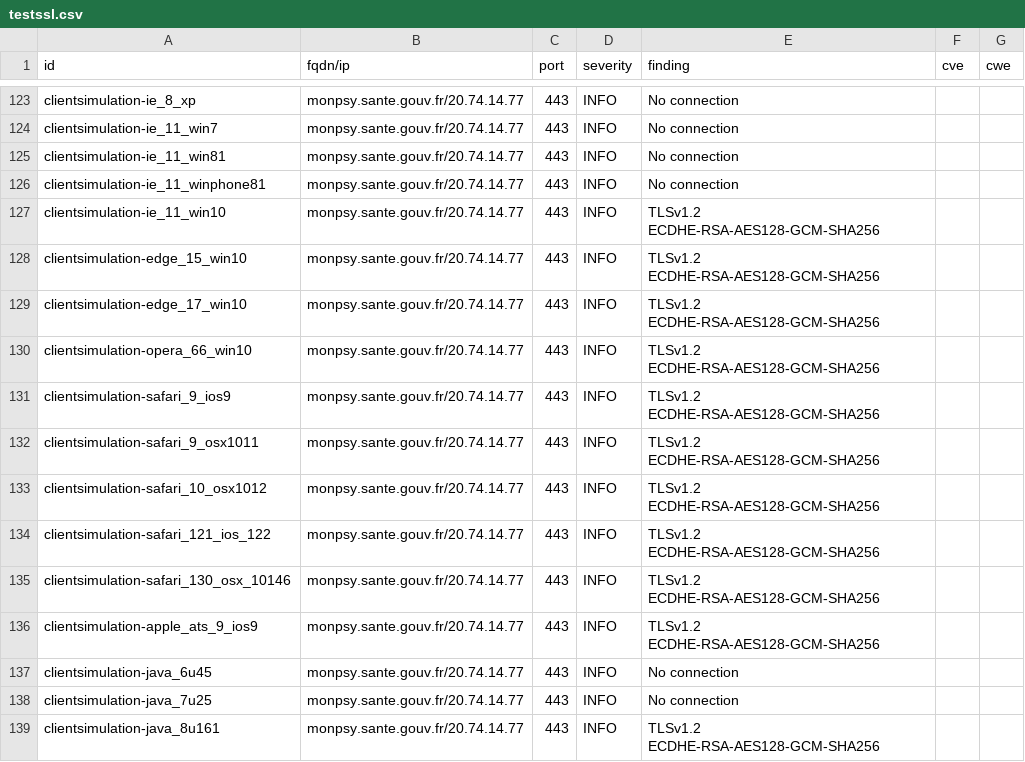
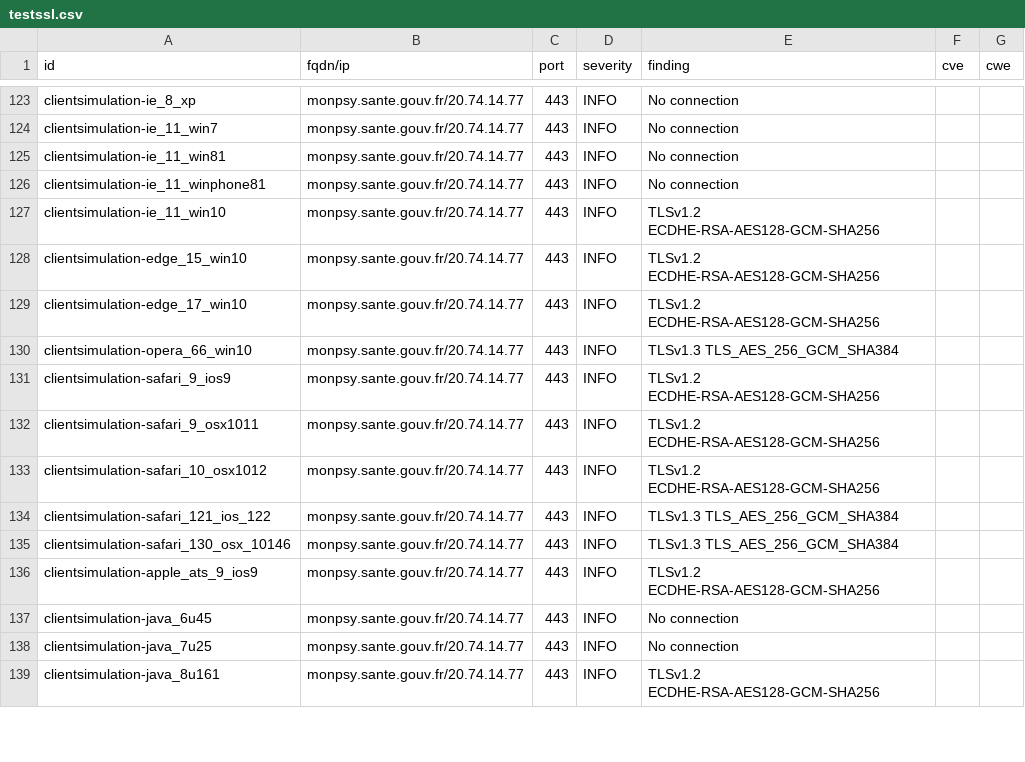
Before and after one commit to ClementNumericite/dashlord-fabrique, a CSV file: results/aHR0cHM6Ly9tb25wc3kuc2FudGUuZ291di5mcg==/testssl.csv, drawn as a sheet; only a part is shown, gaps mark what is left out; the diff covers the shown part only.

```diff
--- a/results/aHR0cHM6Ly9tb25wc3kuc2FudGUuZ291di5mcg==/testssl.csv
+++ b/results/aHR0cHM6Ly9tb25wc3kuc2FudGUuZ291di5mcg==/testssl.csv
@@ -129,3 +129,3 @@
 "clientsimulation-edge_17_win10","monpsy.sante.gouv.fr/20.74.14.77","443","INFO","TLSv1.2 ECDHE-RSA-AES128-GCM-SHA256","",""
-"clientsimulation-opera_66_win10","monpsy.sante.gouv.fr/20.74.14.77","443","INFO","TLSv1.2 ECDHE-RSA-AES128-GCM-SHA256","",""
+"clientsimulation-opera_66_win10","monpsy.sante.gouv.fr/20.74.14.77","443","INFO","TLSv1.3 TLS_AES_256_GCM_SHA384","",""
 "clientsimulation-safari_9_ios9","monpsy.sante.gouv.fr/20.74.14.77","443","INFO","TLSv1.2 ECDHE-RSA-AES128-GCM-SHA256","",""
@@ -133,4 +133,4 @@
 "clientsimulation-safari_10_osx1012","monpsy.sante.gouv.fr/20.74.14.77","443","INFO","TLSv1.2 ECDHE-RSA-AES128-GCM-SHA256","",""
-"clientsimulation-safari_121_ios_122","monpsy.sante.gouv.fr/20.74.14.77","443","INFO","TLSv1.2 ECDHE-RSA-AES128-GCM-SHA256","",""
-"clientsimulation-safari_130_osx_10146","monpsy.sante.gouv.fr/20.74.14.77","443","INFO","TLSv1.2 ECDHE-RSA-AES128-GCM-SHA256","",""
+"clientsimulation-safari_121_ios_122","monpsy.sante.gouv.fr/20.74.14.77","443","INFO","TLSv1.3 TLS_AES_256_GCM_SHA384","",""
+"clientsimulation-safari_130_osx_10146","monpsy.sante.gouv.fr/20.74.14.77","443","INFO","TLSv1.3 TLS_AES_256_GCM_SHA384","",""
 "clientsimulation-apple_ats_9_ios9","monpsy.sante.gouv.fr/20.74.14.77","443","INFO","TLSv1.2 ECDHE-RSA-AES128-GCM-SHA256","",""
```
Also changed, not shown: 29 edited cells elsewhere in this file, 10 other files.
